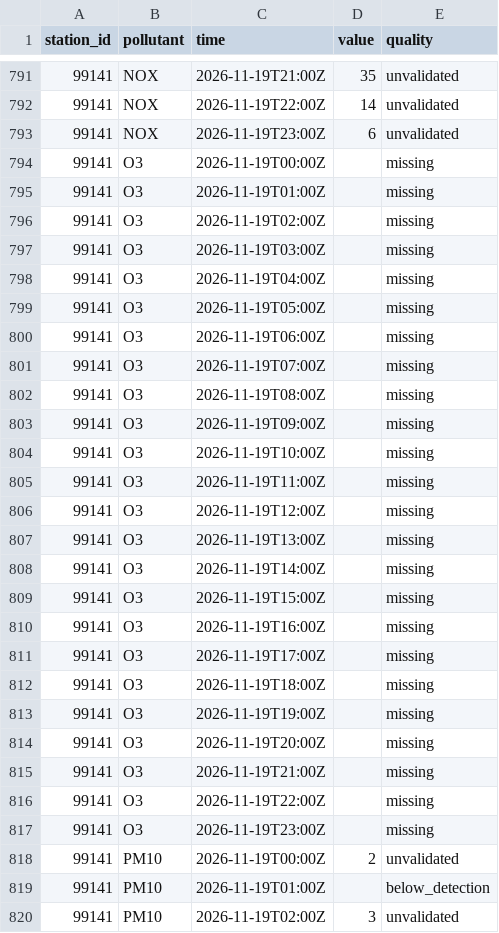
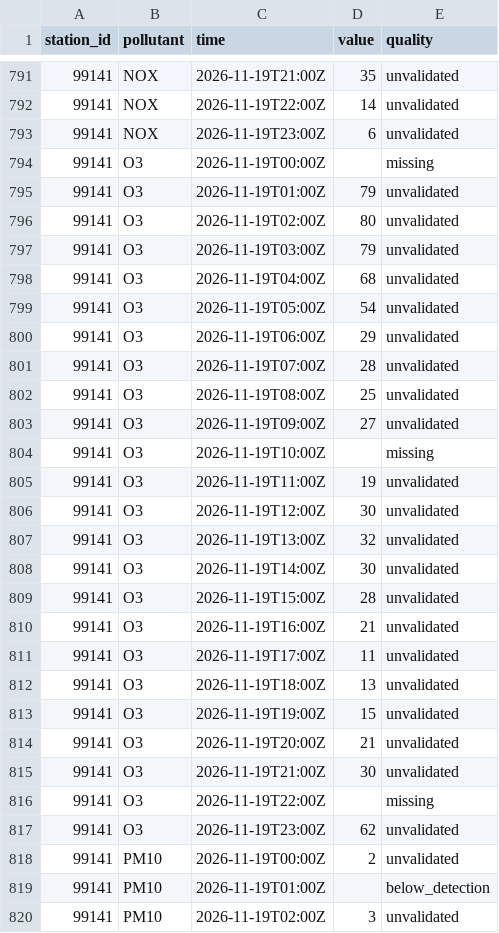
Before and after one commit to lalasonycierny/kvalitaovzdusia, a CSV file: data/hourly/2026-11-19.csv, drawn as a sheet; only a part is shown, gaps mark what is left out.

```diff
--- a/data/hourly/2026-11-19.csv
+++ b/data/hourly/2026-11-19.csv
@@ -794,25 +794,25 @@ station_id,pollutant,time,value,quality
 99141,O3,2026-11-19T00:00Z,,missing
-99141,O3,2026-11-19T01:00Z,,missing
-99141,O3,2026-11-19T02:00Z,,missing
-99141,O3,2026-11-19T03:00Z,,missing
-99141,O3,2026-11-19T04:00Z,,missing
-99141,O3,2026-11-19T05:00Z,,missing
-99141,O3,2026-11-19T06:00Z,,missing
-99141,O3,2026-11-19T07:00Z,,missing
-99141,O3,2026-11-19T08:00Z,,missing
-99141,O3,2026-11-19T09:00Z,,missing
+99141,O3,2026-11-19T01:00Z,79,unvalidated
+99141,O3,2026-11-19T02:00Z,80,unvalidated
+99141,O3,2026-11-19T03:00Z,79,unvalidated
+99141,O3,2026-11-19T04:00Z,68,unvalidated
+99141,O3,2026-11-19T05:00Z,54,unvalidated
+99141,O3,2026-11-19T06:00Z,29,unvalidated
+99141,O3,2026-11-19T07:00Z,28,unvalidated
+99141,O3,2026-11-19T08:00Z,25,unvalidated
+99141,O3,2026-11-19T09:00Z,27,unvalidated
 99141,O3,2026-11-19T10:00Z,,missing
-99141,O3,2026-11-19T11:00Z,,missing
-99141,O3,2026-11-19T12:00Z,,missing
-99141,O3,2026-11-19T13:00Z,,missing
-99141,O3,2026-11-19T14:00Z,,missing
-99141,O3,2026-11-19T15:00Z,,missing
-99141,O3,2026-11-19T16:00Z,,missing
-99141,O3,2026-11-19T17:00Z,,missing
-99141,O3,2026-11-19T18:00Z,,missing
-99141,O3,2026-11-19T19:00Z,,missing
-99141,O3,2026-11-19T20:00Z,,missing
-99141,O3,2026-11-19T21:00Z,,missing
+99141,O3,2026-11-19T11:00Z,19,unvalidated
+99141,O3,2026-11-19T12:00Z,30,unvalidated
+99141,O3,2026-11-19T13:00Z,32,unvalidated
+99141,O3,2026-11-19T14:00Z,30,unvalidated
+99141,O3,2026-11-19T15:00Z,28,unvalidated
+99141,O3,2026-11-19T16:00Z,21,unvalidated
+99141,O3,2026-11-19T17:00Z,11,unvalidated
+99141,O3,2026-11-19T18:00Z,13,unvalidated
+99141,O3,2026-11-19T19:00Z,15,unvalidated
+99141,O3,2026-11-19T20:00Z,21,unvalidated
+99141,O3,2026-11-19T21:00Z,30,unvalidated
 99141,O3,2026-11-19T22:00Z,,missing
-99141,O3,2026-11-19T23:00Z,,missing
+99141,O3,2026-11-19T23:00Z,62,unvalidated
 99141,PM10,2026-11-19T00:00Z,2,unvalidated
```
Also changed, not shown: data/hourly/2026-11-20.csv, data/meteo/2026-11-20.csv, 2 other files.
